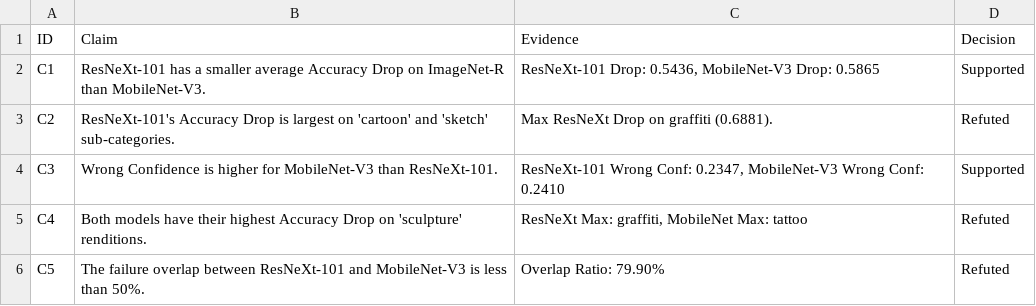
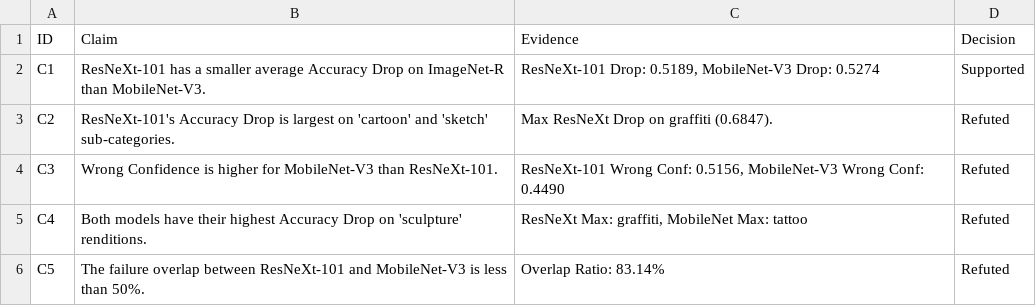
Before and after one commit to zouyuoz/WedPro, a CSV file: results.csv, drawn as a sheet.

```diff
--- a/results.csv
+++ b/results.csv
@@ -1,6 +1,6 @@
 ID,Claim,Evidence,Decision
-C1,ResNeXt-101 has a smaller average Accuracy Drop on ImageNet-R than MobileNet-V3.,"ResNeXt-101 Drop: 0.5436, MobileNet-V3 Drop: 0.5865",Supported
-C2,ResNeXt-101's Accuracy Drop is largest on 'cartoon' and 'sketch' sub-categories.,Max ResNeXt Drop on graffiti (0.6881). ,Refuted
-C3,Wrong Confidence is higher for MobileNet-V3 than ResNeXt-101.,"ResNeXt-101 Wrong Conf: 0.2347, MobileNet-V3 Wrong Conf: 0.2410",Supported
+C1,ResNeXt-101 has a smaller average Accuracy Drop on ImageNet-R than MobileNet-V3.,"ResNeXt-101 Drop: 0.5189, MobileNet-V3 Drop: 0.5274",Supported
+C2,ResNeXt-101's Accuracy Drop is largest on 'cartoon' and 'sketch' sub-categories.,Max ResNeXt Drop on graffiti (0.6847). ,Refuted
+C3,Wrong Confidence is higher for MobileNet-V3 than ResNeXt-101.,"ResNeXt-101 Wrong Conf: 0.5156, MobileNet-V3 Wrong Conf: 0.4490",Refuted
 C4,Both models have their highest Accuracy Drop on 'sculpture' renditions.,"ResNeXt Max: graffiti, MobileNet Max: tattoo",Refuted
-C5,The failure overlap between ResNeXt-101 and MobileNet-V3 is less than 50%.,Overlap Ratio: 79.90%,Refuted
+C5,The failure overlap between ResNeXt-101 and MobileNet-V3 is less than 50%.,Overlap Ratio: 83.14%,Refuted
```
Also changed, not shown: results/style_error_analysis.csv, 20 other files.
